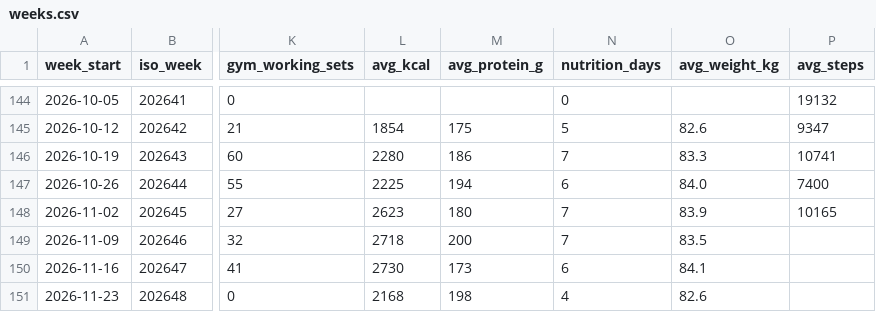
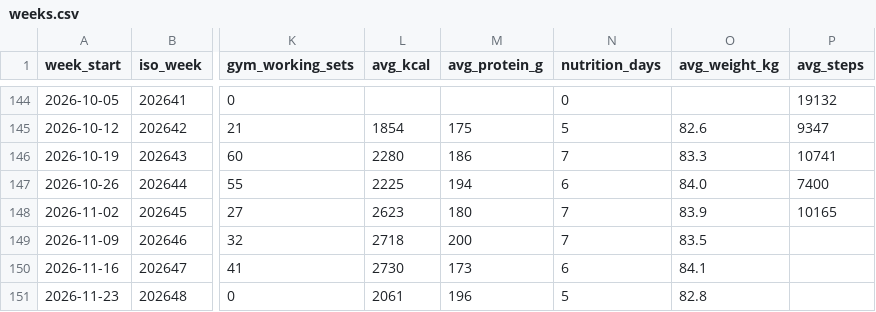
Before and after one commit to PavelJanosekk/RunningCoach, a CSV file: fitness-hub/weeks.csv, drawn as a sheet; only a part is shown, gaps mark what is left out; the diff names each change by its address in the sheet, - before the commit and + after, or states it on an @@ line.

Commit message:
data: Fitness Hub export 2026-11-28
Changed: daily_metrics.csv, nutrition_daily.csv, nutrition_items.csv, profile.md, targets_daily.csv, weeks.csv

```diff
--- a/fitness-hub/weeks.csv
+++ b/fitness-hub/weeks.csv
-L151 (avg_kcal): 2168
+L151 (avg_kcal): 2061
-M151 (avg_protein_g): 198
+M151 (avg_protein_g): 196
-N151 (nutrition_days): 4
+N151 (nutrition_days): 5
-O151 (avg_weight_kg): 82.6
+O151 (avg_weight_kg): 82.8
```
Also changed, not shown: fitness-hub/daily_metrics.csv, fitness-hub/nutrition_daily.csv, 3 other files.
